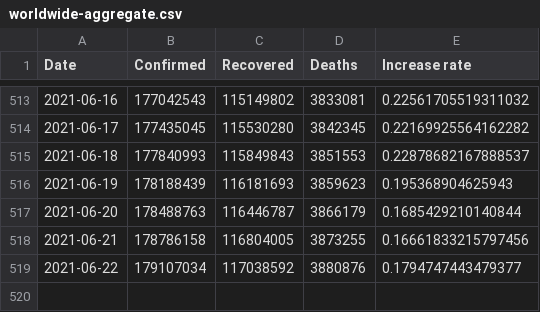
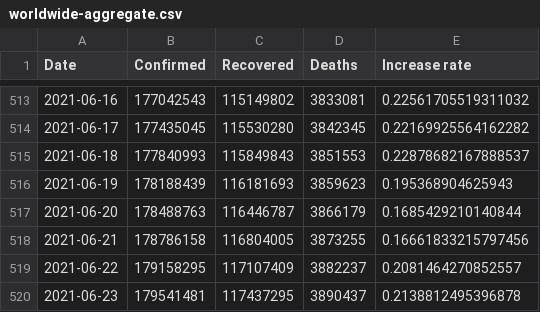
Before and after one commit to datasets/covid-19, a CSV file: data/worldwide-aggregate.csv, drawn as a sheet; only a part is shown, gaps mark what is left out.

```diff
--- a/data/worldwide-aggregate.csv
+++ b/data/worldwide-aggregate.csv
@@ -518,2 +518,3 @@ Date,Confirmed,Recovered,Deaths,Increase rate
 2021-06-21,178786158,116804005,3873255,0.16661833215797456
-2021-06-22,179107034,117038592,3880876,0.1794747443479377
+2021-06-22,179158295,117107409,3882237,0.2081464270852557
+2021-06-23,179541481,117437295,3890437,0.2138812495396878
```
Also changed, not shown: data/key-countries-pivoted.csv, 1 other file.
